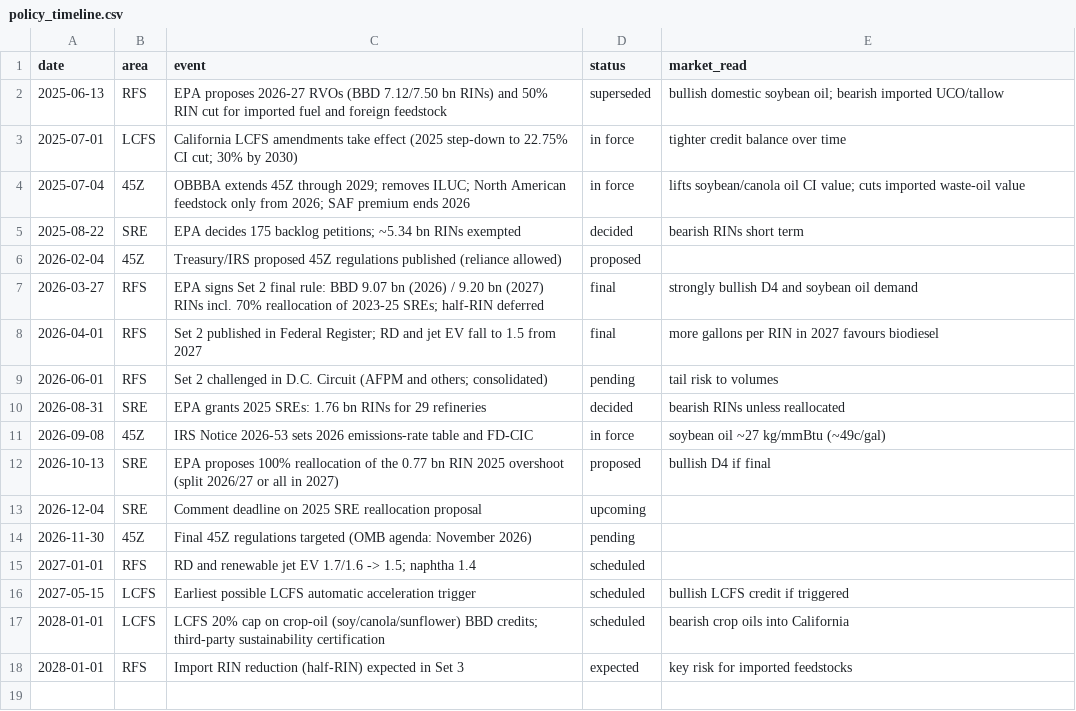
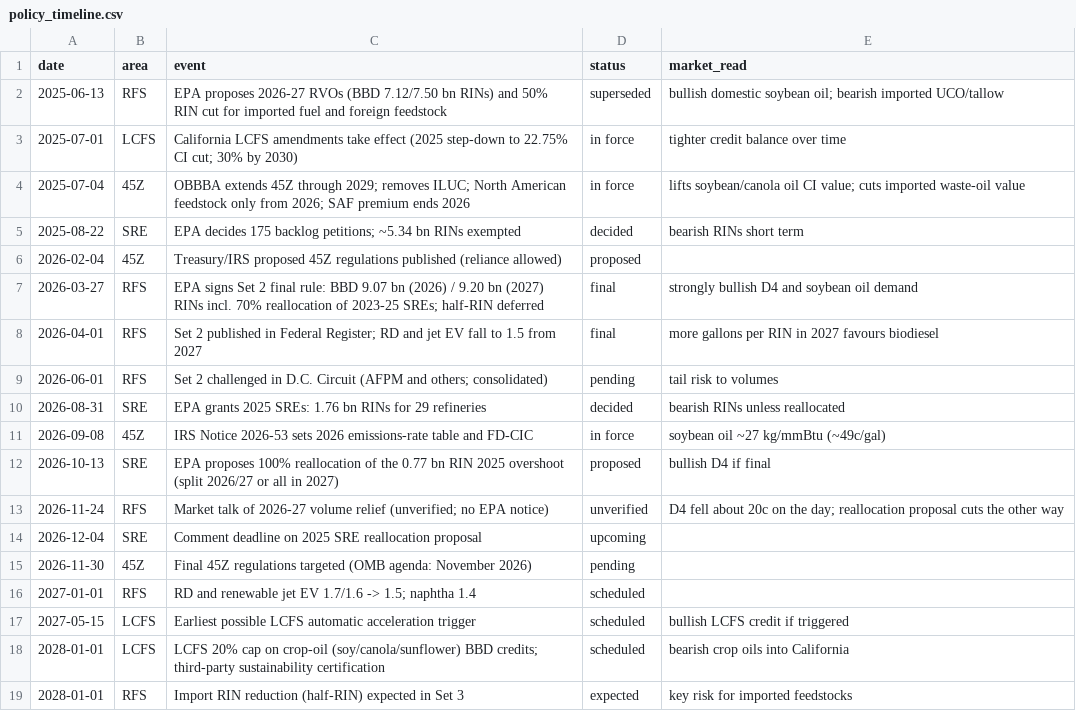
Before and after one commit to BMR-Com/biofuels, a CSV file: data/manual/policy_timeline.csv, drawn as a sheet.

```diff
--- a/data/manual/policy_timeline.csv
+++ b/data/manual/policy_timeline.csv
@@ -12,2 +12,3 @@ date,area,event,status,market_read
 2026-10-13,SRE,EPA proposes 100% reallocation of the 0.77 bn RIN 2025 overshoot (split 2026/27 or all in 2027),proposed,bullish D4 if final
+2026-11-24,RFS,Market talk of 2026-27 volume relief (unverified; no EPA notice),unverified,D4 fell about 20c on the day; reallocation proposal cuts the other way
 2026-12-04,SRE,Comment deadline on 2025 SRE reallocation proposal,upcoming,
```
Also changed, not shown: 7 other files.
